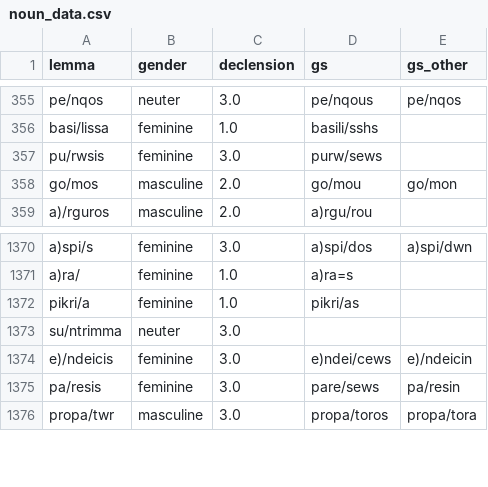
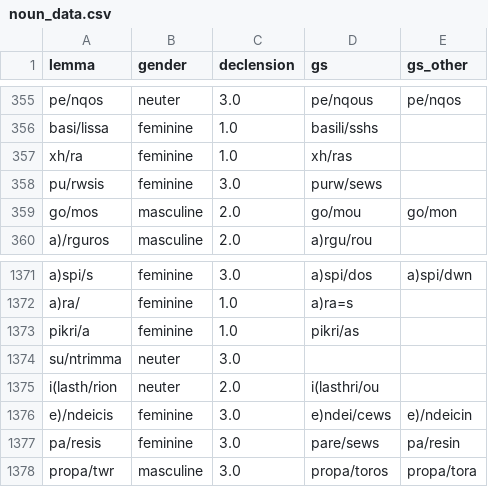
Before and after one commit to kaplanas/greek-new-testament, a CSV file: text_data/noun_data.csv, drawn as a sheet; only a part is shown, gaps mark what is left out; the diff names each change by its address in the sheet, - before the commit and + after, or states it on an @@ line.

```diff
--- a/text_data/noun_data.csv
+++ b/text_data/noun_data.csv
+row 357: xh/ra | feminine | 1.0 | xh/ras
+row 1375: i(lasth/rion | neuter | 2.0 | i(lasthri/ou
```
Also changed, not shown: 50 other files.
